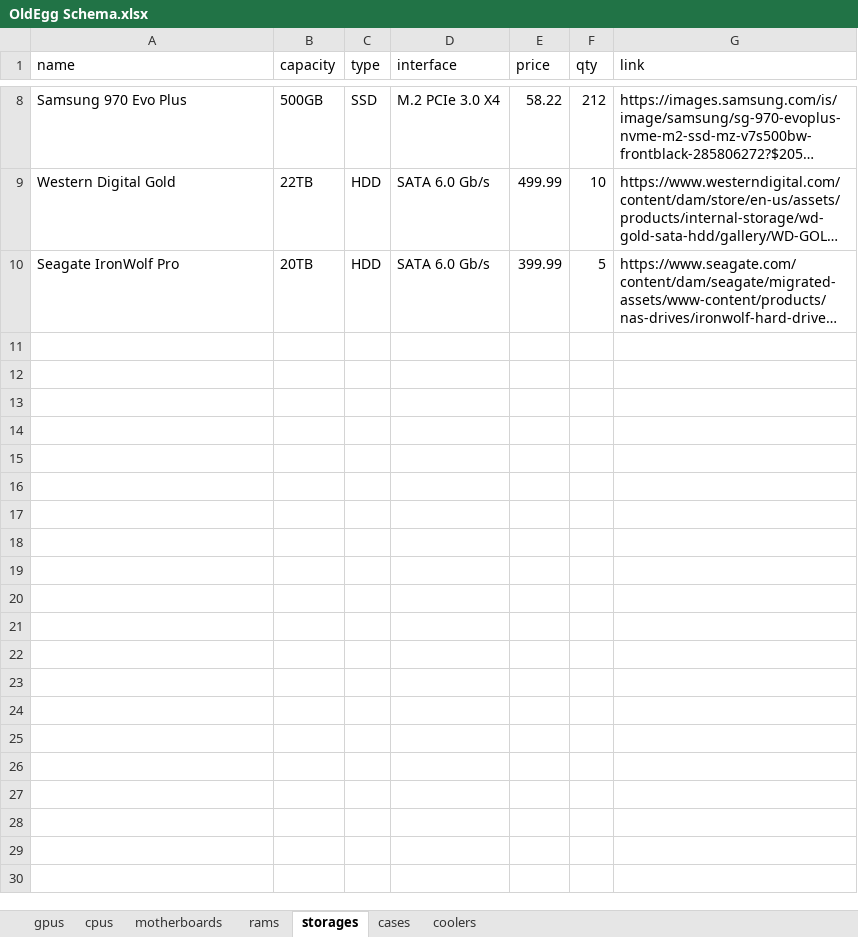
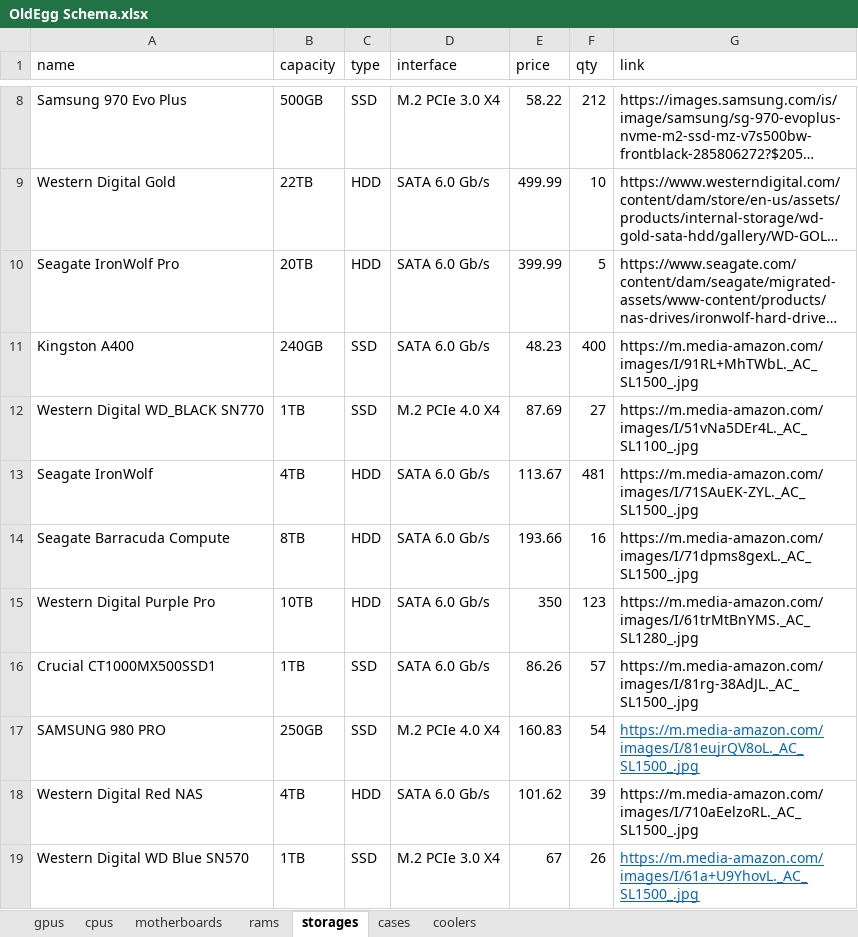
Before and after one commit to Hsinkai2000/Bahoot, an Excel workbook: OldEgg Schema.xlsx, sheet storages, drawn as a sheet; only a part is shown, gaps mark what is left out; long unchanged cells end in …; values as stored, in another font and other column widths than the file's, no borders; the diff names each change by its address in the sheet, - before the commit and + after, or states it on an @@ line.

```diff
--- a/OldEgg Schema.xlsx (sheet storages)
+++ b/OldEgg Schema.xlsx (sheet storages)
+row 11: Kingston A400 | 240GB | SSD | SATA 6.0 Gb/s | 48.23 | 400 | https://m.media-amazon.com/images/I/91RL+MhTWbL._AC_SL1500_.jpg
+row 12: Western Digital WD_BLACK SN770 | 1TB | SSD | M.2 PCIe 4.0 X4 | 87.69 | 27 | https://m.media-amazon.com/images/I/51vNa5DEr4L._AC_SL1100_.jpg
+row 13: Seagate IronWolf | 4TB | HDD | SATA 6.0 Gb/s | 113.67 | 481 | https://m.media-amazon.com/images/I/71SAuEK-ZYL._AC_SL1500_.jpg
+row 14: Seagate Barracuda Compute | 8TB | HDD | SATA 6.0 Gb/s | 193.66 | 16 | https://m.media-amazon.com/images/I/71dpms8gexL._AC_SL1500_.jpg
+row 15: Western Digital Purple Pro | 10TB | HDD | SATA 6.0 Gb/s | 350 | 123 | https://m.media-amazon.com/images/I/61trMtBnYMS._AC_SL1280_.jpg
+row 16: Crucial CT1000MX500SSD1 | 1TB | SSD | SATA 6.0 Gb/s | 86.26 | 57 | https://m.media-amazon.com/images/I/81rg-38AdJL._AC_SL1500_.jpg
+row 17: SAMSUNG 980 PRO | 250GB | SSD | M.2 PCIe 4.0 X4 | 160.83 | 54 | https://m.media-amazon.com/images/I/81eujrQV8oL._AC_SL1500_.jpg
+row 18: Western Digital Red NAS | 4TB | HDD | SATA 6.0 Gb/s | 101.62 | 39 | https://m.media-amazon.com/images/I/710aEelzoRL._AC_SL1500_.jpg
+row 19: Western Digital WD Blue SN570 | 1TB | SSD | M.2 PCIe 3.0 X4 | 67 | 26 | https://m.media-amazon.com/images/I/61a+U9YhovL._AC_SL1500_.jpg
```
Also changed, not shown: sheet rams, sheet cases, 12 other files.
